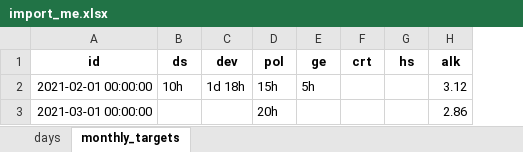
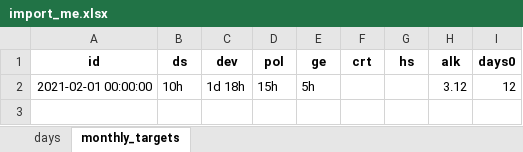
Before and after one commit to ArturBlachnio/iPlan, an Excel workbook: temp_data/import_me.xlsx, sheet monthly_targets, drawn as a sheet; values as stored, in another font and other column widths than the file's, no borders; removed rows and columns are numbered as before the commit, all else as after; the diff names each change by its address in the sheet, - before the commit and + after, or states it on an @@ line.

Commit message:
v0.3.0 - Month summary complete. Db extended for targets of Day0

```diff
--- a/temp_data/import_me.xlsx (sheet monthly_targets)
+++ b/temp_data/import_me.xlsx (sheet monthly_targets)
+column I (days0), row 2: 12
-row 3: 2021-03-01 00:00:00 |  |  | 20h |  |  |  | 2.86
```
Also changed, not shown: sheet days, 8 other files.
